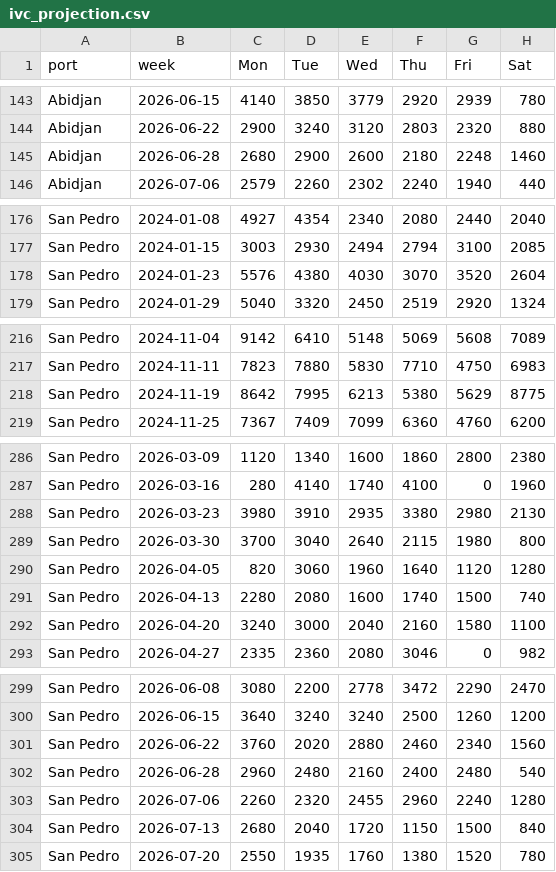
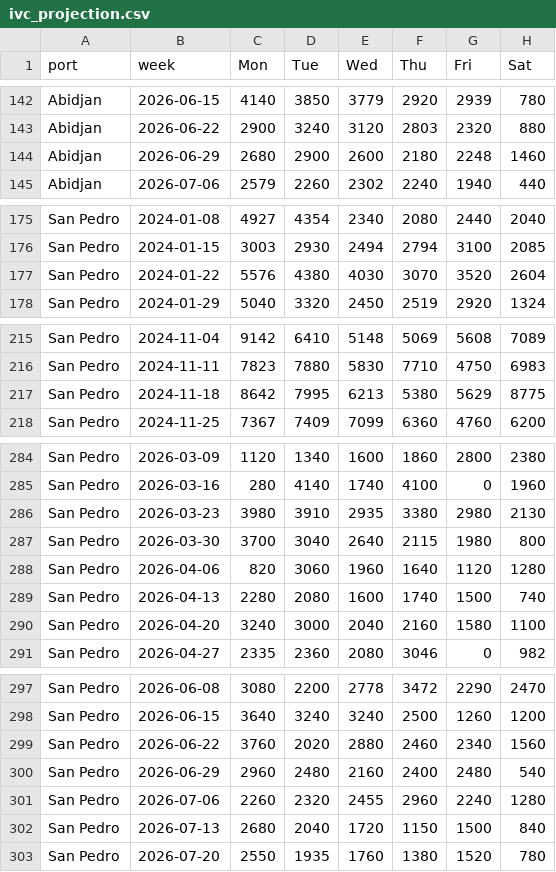
Before and after one commit to virataryaa/cocoa-arrivals, a CSV file: Database/ivc_projection.csv, drawn as a sheet; only a part is shown, gaps mark what is left out; the diff covers the shown part only.

```diff
--- a/Database/ivc_projection.csv
+++ b/Database/ivc_projection.csv
@@ -144,3 +143,3 @@ Abidjan,2026-06-15,4140,3850,3779,2920,2939,780
 Abidjan,2026-06-22,2900,3240,3120,2803,2320,880
-Abidjan,2026-06-28,2680,2900,2600,2180,2248,1460
+Abidjan,2026-06-29,2680,2900,2600,2180,2248,1460
 Abidjan,2026-07-06,2579,2260,2302,2240,1940,440
@@ -177,3 +176,3 @@ San Pedro,2024-01-08,4927,4354,2340,2080,2440,2040
 San Pedro,2024-01-15,3003,2930,2494,2794,3100,2085
-San Pedro,2024-01-23,5576,4380,4030,3070,3520,2604
+San Pedro,2024-01-22,5576,4380,4030,3070,3520,2604
 San Pedro,2024-01-29,5040,3320,2450,2519,2920,1324
@@ -217,3 +216,3 @@ San Pedro,2024-11-04,9142,6410,5148,5069,5608,7089
 San Pedro,2024-11-11,7823,7880,5830,7710,4750,6983
-San Pedro,2024-11-19,8642,7995,6213,5380,5629,8775
+San Pedro,2024-11-18,8642,7995,6213,5380,5629,8775
 San Pedro,2024-11-25,7367,7409,7099,6360,4760,6200
@@ -289,3 +287,3 @@ San Pedro,2026-03-23,3980,3910,2935,3380,2980,2130
 San Pedro,2026-03-30,3700,3040,2640,2115,1980,800
-San Pedro,2026-04-05,820,3060,1960,1640,1120,1280
+San Pedro,2026-04-06,820,3060,1960,1640,1120,1280
 San Pedro,2026-04-13,2280,2080,1600,1740,1500,740
@@ -301,3 +299,3 @@ San Pedro,2026-06-15,3640,3240,3240,2500,1260,1200
 San Pedro,2026-06-22,3760,2020,2880,2460,2340,1560
-San Pedro,2026-06-28,2960,2480,2160,2400,2480,540
+San Pedro,2026-06-29,2960,2480,2160,2400,2480,540
 San Pedro,2026-07-06,2260,2320,2455,2960,2240,1280
```
Also changed, not shown: 2 removed rows and 5 edited cells elsewhere in this file.
